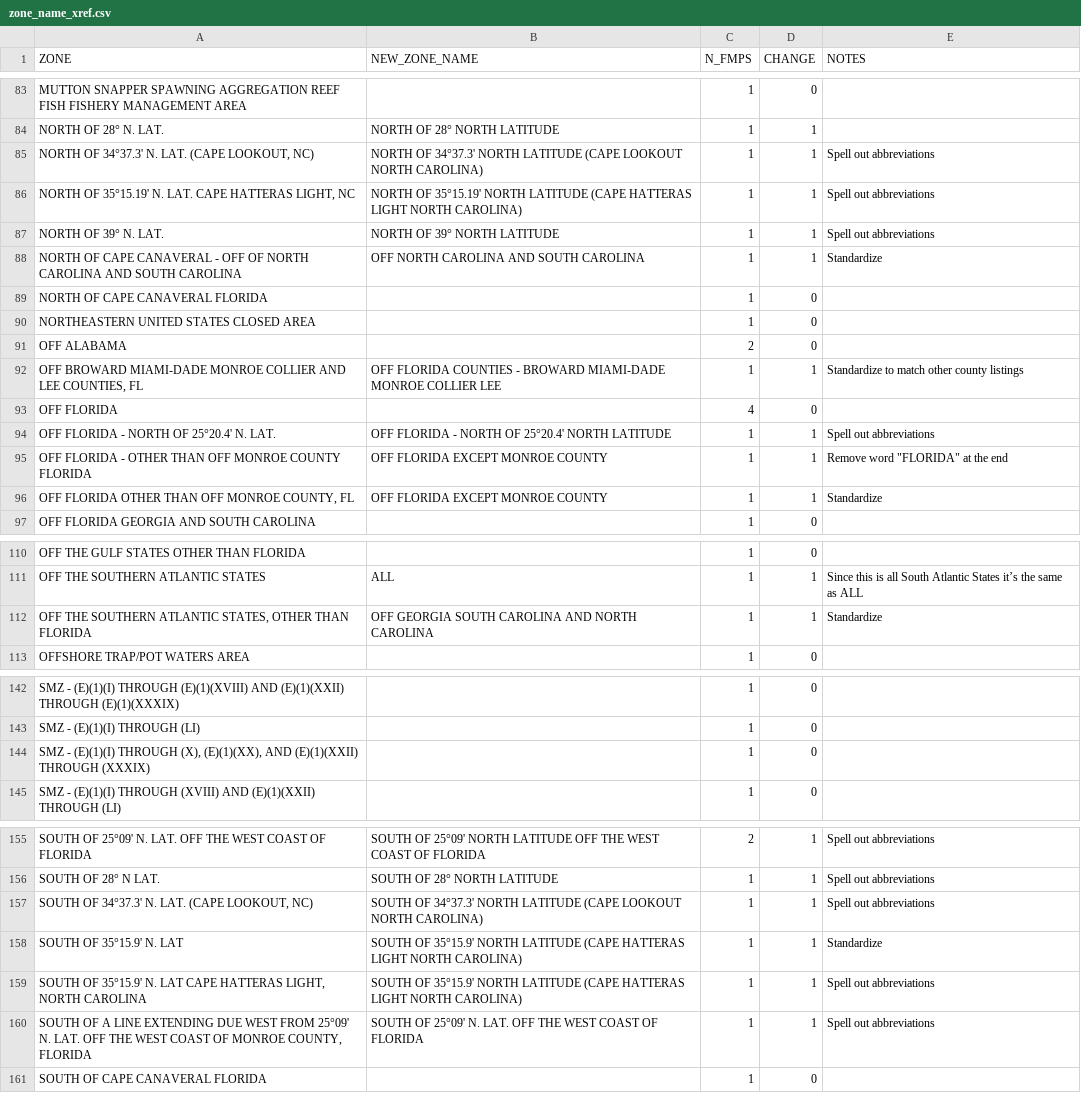
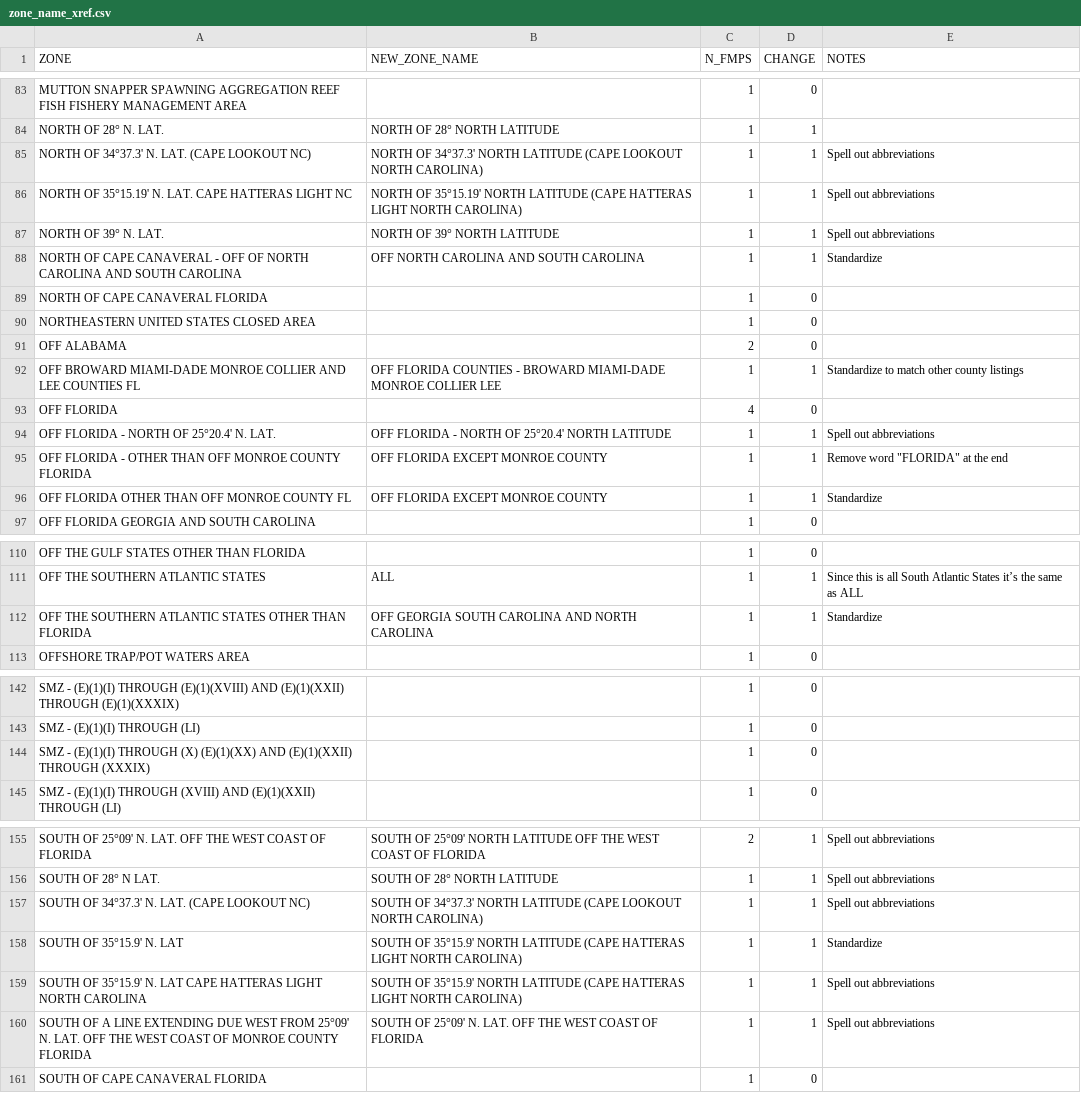
Before and after one commit to SEFSC/SEFSC-ODM-Management-History, a CSV file: ODM-MH-Data_log/data/raw/zone_name_xref.csv, drawn as a sheet; only a part is shown, gaps mark what is left out.

Commit message:
Updating based on error with zone_xref still including commas. The inclusion of commas was resulting in NA in ZONE_USE

```diff
--- a/ODM-MH-Data_log/data/raw/zone_name_xref.csv
+++ b/ODM-MH-Data_log/data/raw/zone_name_xref.csv
@@ -84,4 +84,4 @@ MUTTON SNAPPER SPAWNING AGGREGATION REEF FISH FISHERY MANAGEMENT AREA,,1,0,
 NORTH OF 28° N. LAT.,NORTH OF 28° NORTH LATITUDE,1,1,
-"NORTH OF 34°37.3' N. LAT. (CAPE LOOKOUT, NC)",NORTH OF 34°37.3' NORTH LATITUDE (CAPE LOOKOUT NORTH CAROLINA),1,1,Spell out abbreviations
-"NORTH OF 35°15.19' N. LAT. CAPE HATTERAS LIGHT, NC",NORTH OF 35°15.19' NORTH LATITUDE (CAPE HATTERAS LIGHT NORTH CAROLINA),1,1,Spell out abbreviations
+NORTH OF 34°37.3' N. LAT. (CAPE LOOKOUT NC),NORTH OF 34°37.3' NORTH LATITUDE (CAPE LOOKOUT NORTH CAROLINA),1,1,Spell out abbreviations
+NORTH OF 35°15.19' N. LAT. CAPE HATTERAS LIGHT NC,NORTH OF 35°15.19' NORTH LATITUDE (CAPE HATTERAS LIGHT NORTH CAROLINA),1,1,Spell out abbreviations
 NORTH OF 39° N. LAT.,NORTH OF 39° NORTH LATITUDE,1,1,Spell out abbreviations
@@ -91,3 +91,3 @@ NORTHEASTERN UNITED STATES CLOSED AREA,,1,0,
 OFF ALABAMA,,2,0,
-"OFF BROWARD MIAMI-DADE MONROE COLLIER AND LEE COUNTIES, FL",OFF FLORIDA COUNTIES - BROWARD MIAMI-DADE MONROE COLLIER LEE,1,1,Standardize to match other county listings
+OFF BROWARD MIAMI-DADE MONROE COLLIER AND LEE COUNTIES FL,OFF FLORIDA COUNTIES - BROWARD MIAMI-DADE MONROE COLLIER LEE,1,1,Standardize to match other county listings
 OFF FLORIDA,,4,0,
@@ -95,3 +95,3 @@ OFF FLORIDA - NORTH OF 25°20.4' N. LAT.,OFF FLORIDA - NORTH OF 25°20.4' NORT
 OFF FLORIDA - OTHER THAN OFF MONROE COUNTY FLORIDA,OFF FLORIDA EXCEPT MONROE COUNTY,1,1,"Remove word ""FLORIDA"" at the end"
-"OFF FLORIDA OTHER THAN OFF MONROE COUNTY, FL",OFF FLORIDA EXCEPT MONROE COUNTY,1,1,Standardize
+OFF FLORIDA OTHER THAN OFF MONROE COUNTY FL,OFF FLORIDA EXCEPT MONROE COUNTY,1,1,Standardize
 OFF FLORIDA GEORGIA AND SOUTH CAROLINA,,1,0,
@@ -111,3 +111,3 @@ OFF THE GULF STATES OTHER THAN FLORIDA,,1,0,
 OFF THE SOUTHERN ATLANTIC STATES,ALL,1,1,Since this is all South Atlantic States it’s the same as ALL
-"OFF THE SOUTHERN ATLANTIC STATES, OTHER THAN FLORIDA",OFF GEORGIA SOUTH CAROLINA AND NORTH CAROLINA,1,1,Standardize
+OFF THE SOUTHERN ATLANTIC STATES OTHER THAN FLORIDA,OFF GEORGIA SOUTH CAROLINA AND NORTH CAROLINA,1,1,Standardize
 OFFSHORE TRAP/POT WATERS AREA,,1,0,
@@ -143,3 +143,3 @@ SMZ - (E)(1)(I) THROUGH (E)(1)(XVIII) AND (E)(1)(XXII) THROUGH (E)(1)(XXXIX),,1,
 SMZ - (E)(1)(I) THROUGH (LI),,1,0,
-"SMZ - (E)(1)(I) THROUGH (X), (E)(1)(XX), AND (E)(1)(XXII) THROUGH (XXXIX)",,1,0,
+SMZ - (E)(1)(I) THROUGH (X) (E)(1)(XX) AND (E)(1)(XXII) THROUGH (XXXIX),,1,0,
 SMZ - (E)(1)(I) THROUGH (XVIII) AND (E)(1)(XXII) THROUGH (LI),,1,0,
@@ -156,6 +156,6 @@ SOUTH OF 25°09' N. LAT. OFF THE WEST COAST OF FLORIDA,SOUTH OF 25°09' NORTH LA
 SOUTH OF 28° N LAT.,SOUTH OF 28° NORTH LATITUDE,1,1,Spell out abbreviations
-"SOUTH OF 34°37.3' N. LAT. (CAPE LOOKOUT, NC)",SOUTH OF 34°37.3' NORTH LATITUDE (CAPE LOOKOUT NORTH CAROLINA),1,1,Spell out abbreviations
+SOUTH OF 34°37.3' N. LAT. (CAPE LOOKOUT NC),SOUTH OF 34°37.3' NORTH LATITUDE (CAPE LOOKOUT NORTH CAROLINA),1,1,Spell out abbreviations
 SOUTH OF 35°15.9' N. LAT,SOUTH OF 35°15.9' NORTH LATITUDE (CAPE HATTERAS LIGHT NORTH CAROLINA),1,1,Standardize
-"SOUTH OF 35°15.9' N. LAT CAPE HATTERAS LIGHT, NORTH CAROLINA",SOUTH OF 35°15.9' NORTH LATITUDE (CAPE HATTERAS LIGHT NORTH CAROLINA),1,1,Spell out abbreviations
-"SOUTH OF A LINE EXTENDING DUE WEST FROM 25°09' N. LAT. OFF THE WEST COAST OF MONROE COUNTY, FLORIDA",SOUTH OF 25°09' N. LAT. OFF THE WEST COAST OF FLORIDA,1,1,Spell out abbreviations
+SOUTH OF 35°15.9' N. LAT CAPE HATTERAS LIGHT NORTH CAROLINA,SOUTH OF 35°15.9' NORTH LATITUDE (CAPE HATTERAS LIGHT NORTH CAROLINA),1,1,Spell out abbreviations
+SOUTH OF A LINE EXTENDING DUE WEST FROM 25°09' N. LAT. OFF THE WEST COAST OF MONROE COUNTY FLORIDA,SOUTH OF 25°09' N. LAT. OFF THE WEST COAST OF FLORIDA,1,1,Spell out abbreviations
 SOUTH OF CAPE CANAVERAL FLORIDA,,1,0,
```
Also changed, not shown: 3 other files.
